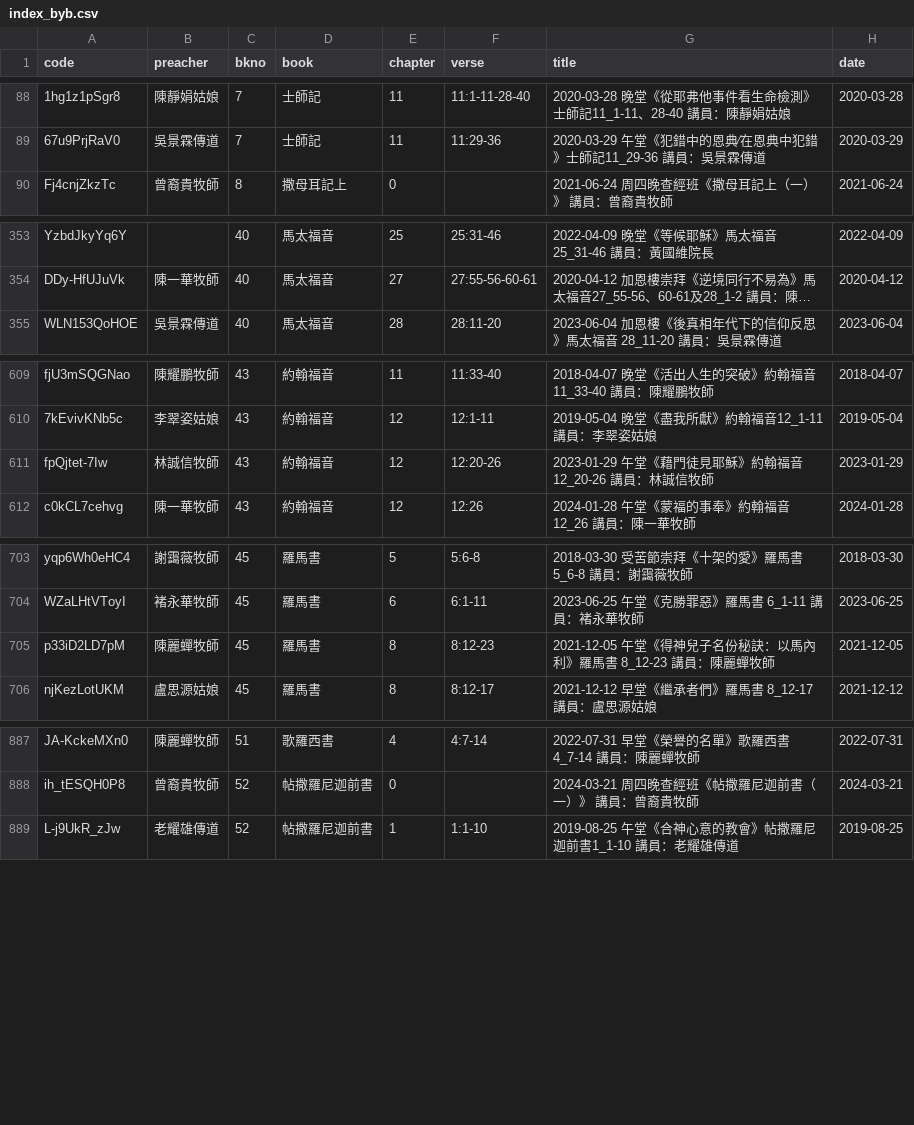
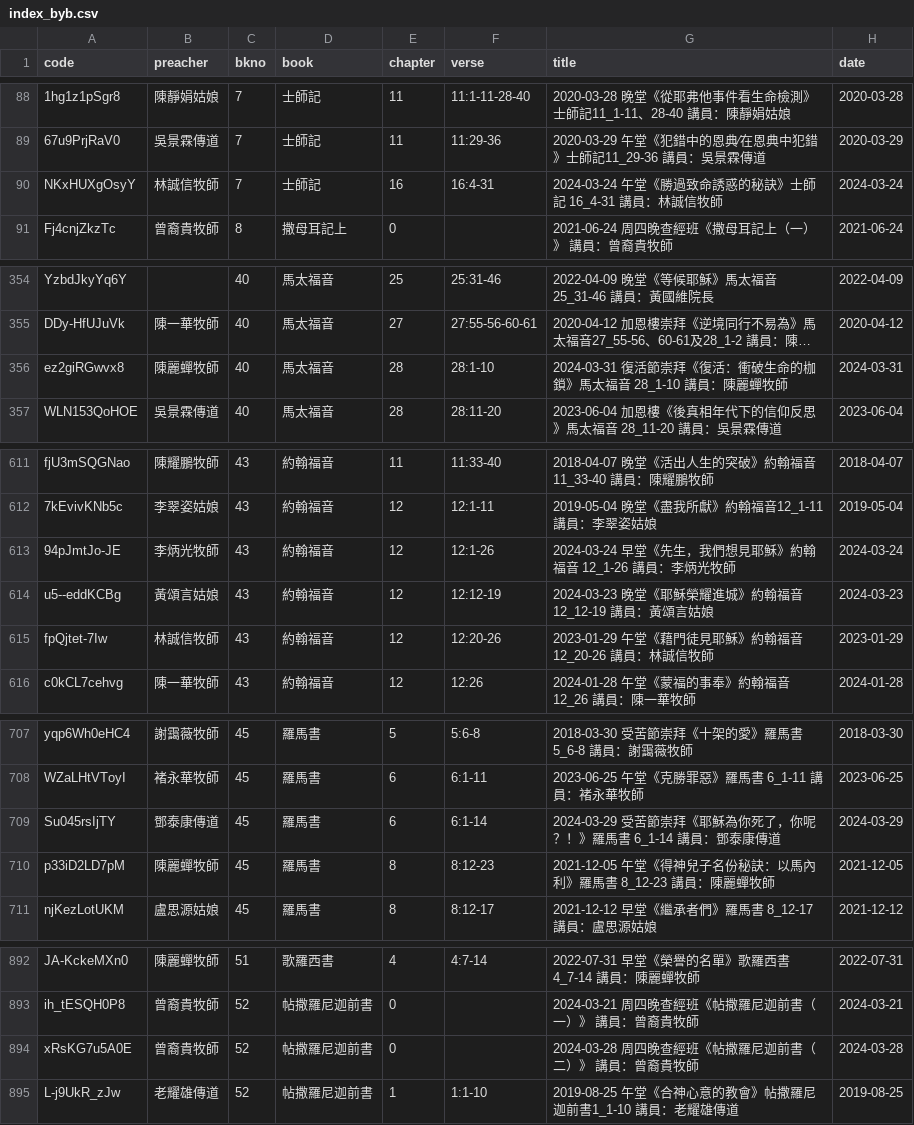
Before and after one commit to michaelchanwahyan/sermon-app, a CSV file: projects/FVC/index_byb.csv, drawn as a sheet; only a part is shown, gaps mark what is left out; long unchanged cells end in …; the diff names each change by its address in the sheet, - before the commit and + after, or states it on an @@ line.

```diff
--- a/projects/FVC/index_byb.csv
+++ b/projects/FVC/index_byb.csv
+row 90: NKxHUXgOsyY | 林誠信牧師 | 7 | 士師記 | 16 | 16:4-31 | 2024-03-24 午堂《勝過致命誘惑的秘訣》士師記 16_4-31 講員：林誠信牧師 | 2024-03-24
+row 356: ez2giRGwvx8 | 陳麗蟬牧師 | 40 | 馬太福音 | 28 | 28:1-10 | 2024-03-31 復活節崇拜《復活：衝破生命的枷鎖》馬太福音 28_1-10 講員：陳麗蟬牧師 | 2024-03-31
+row 613: 94pJmtJo-JE | 李炳光牧師 | 43 | 約翰福音 | 12 | 12:1-26 | 2024-03-24 早堂《先生，我們想見耶穌》約翰福音 12_1-26 講員：李炳光牧師 | 2024-03-24
+row 614: u5--eddKCBg | 黃頌言姑娘 | 43 | 約翰福音 | 12 | 12:12-19 | 2024-03-23 晚堂《耶穌榮耀進城》約翰福音 12_12-19 講員：黃頌言姑娘 | 2024-03-23
+row 709: Su045rsIjTY | 鄧泰康傳道 | 45 | 羅馬書 | 6 | 6:1-14 | 2024-03-29 受苦節崇拜《耶穌為你死了，你呢？！》羅馬書 6_1-14 講員：鄧泰康傳道 | 2024-03-29
+row 894: xRsKG7u5A0E | 曾裔貴牧師 | 52 | 帖撒羅尼迦前書 | 0 |  | 2024-03-28 周四晚查經班《帖撒羅尼迦前書（二）》 講員：曾裔貴牧師 | 2024-03-28
```
Also changed, not shown: projects/ACSMHK/index_byn.csv, projects/FVC/index_byt.csv, 8 other files.
